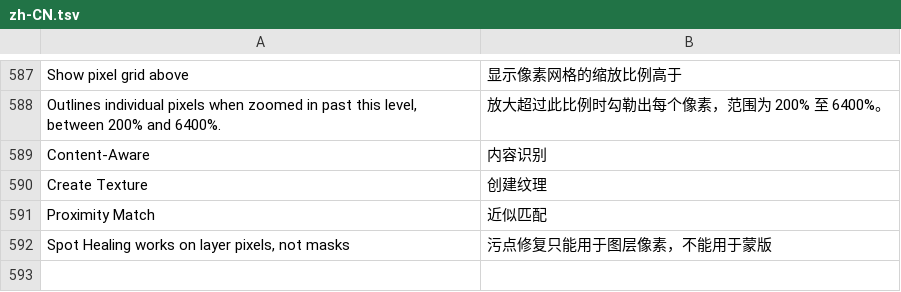
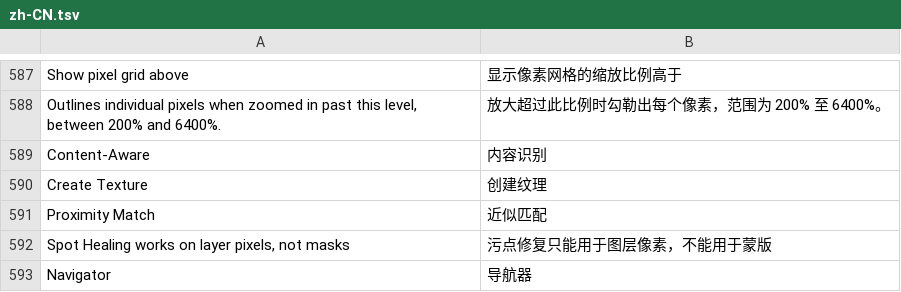
Before and after one commit to jeffory/xuan, a TSV file: assets/locales/zh-CN.tsv, drawn as a sheet; only a part is shown, gaps mark what is left out; the diff names each change by its address in the sheet, - before the commit and + after, or states it on an @@ line.

```diff
--- a/assets/locales/zh-CN.tsv
+++ b/assets/locales/zh-CN.tsv
+row 593: Navigator | 导航器
```
Also changed, not shown: 7 other files.
